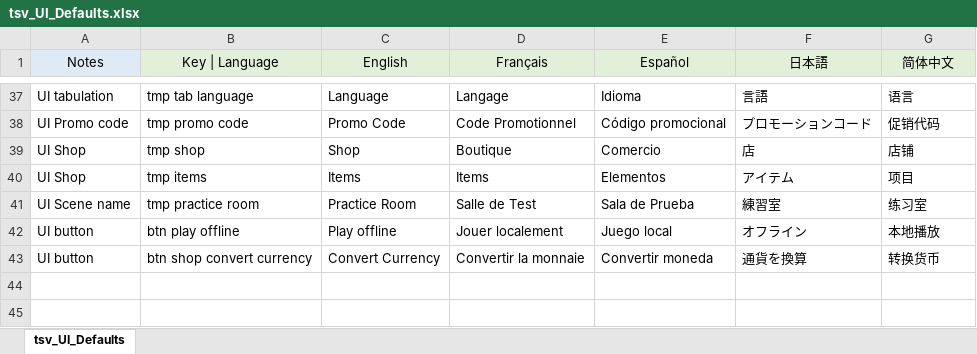
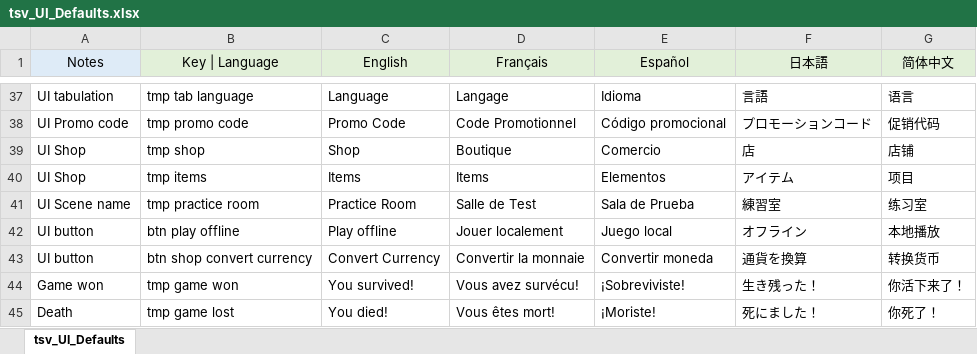
Before and after one commit to SebLevs/Zombie-Survivor, an Excel workbook: Assets/StreamingAssets/tsv_UI_Defaults.xlsx, sheet tsv_UI_Defaults, drawn as a sheet; only a part is shown, gaps mark what is left out; values as stored, in another font and other column widths than the file's, no borders; the diff names each change by its address in the sheet, - before the commit and + after, or states it on an @@ line.

```diff
--- a/Assets/StreamingAssets/tsv_UI_Defaults.xlsx (sheet tsv_UI_Defaults)
+++ b/Assets/StreamingAssets/tsv_UI_Defaults.xlsx (sheet tsv_UI_Defaults)
+row 44: Game won | tmp game won | You survived! | Vous avez survécu! | ¡Sobreviviste! | 生き残った！ | 你活下来了！
+row 45: Death | tmp game lost | You died! | Vous êtes mort! | ¡Moriste! | 死にました！ | 你死了！
```
Also changed, not shown: 13 other files.
